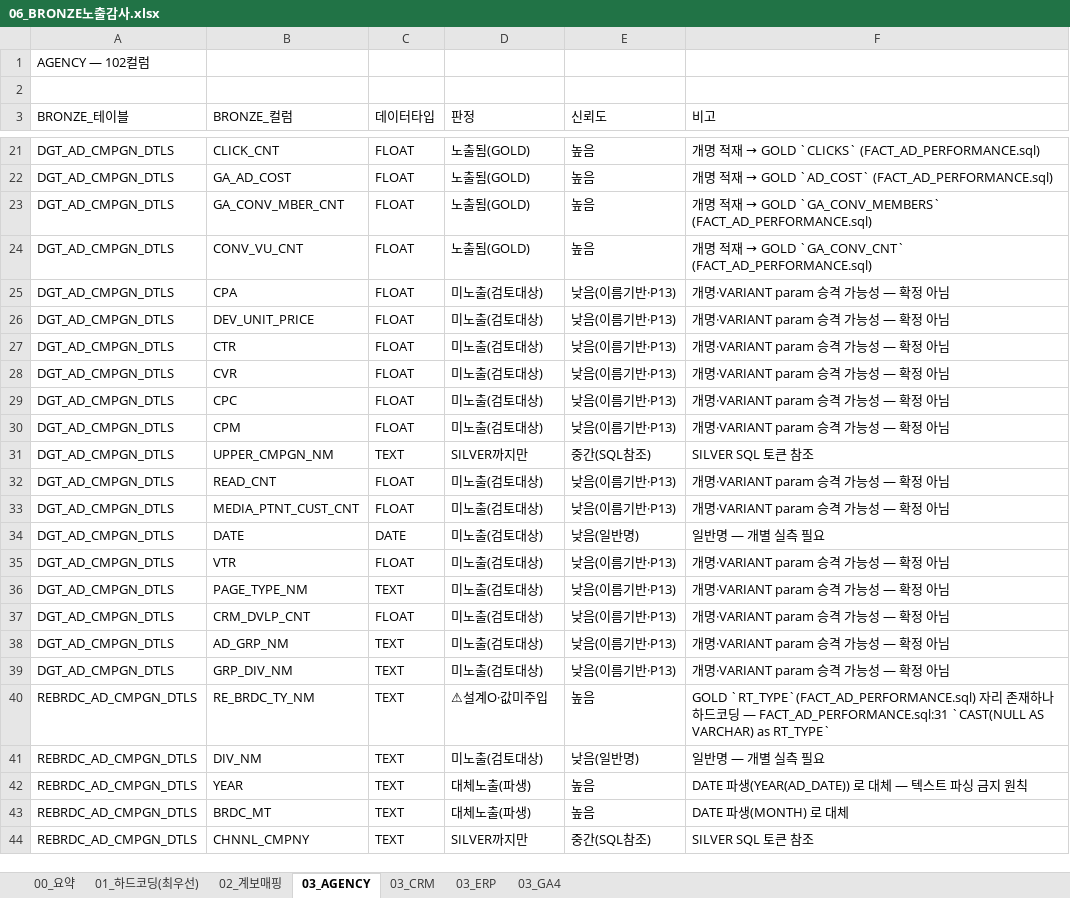
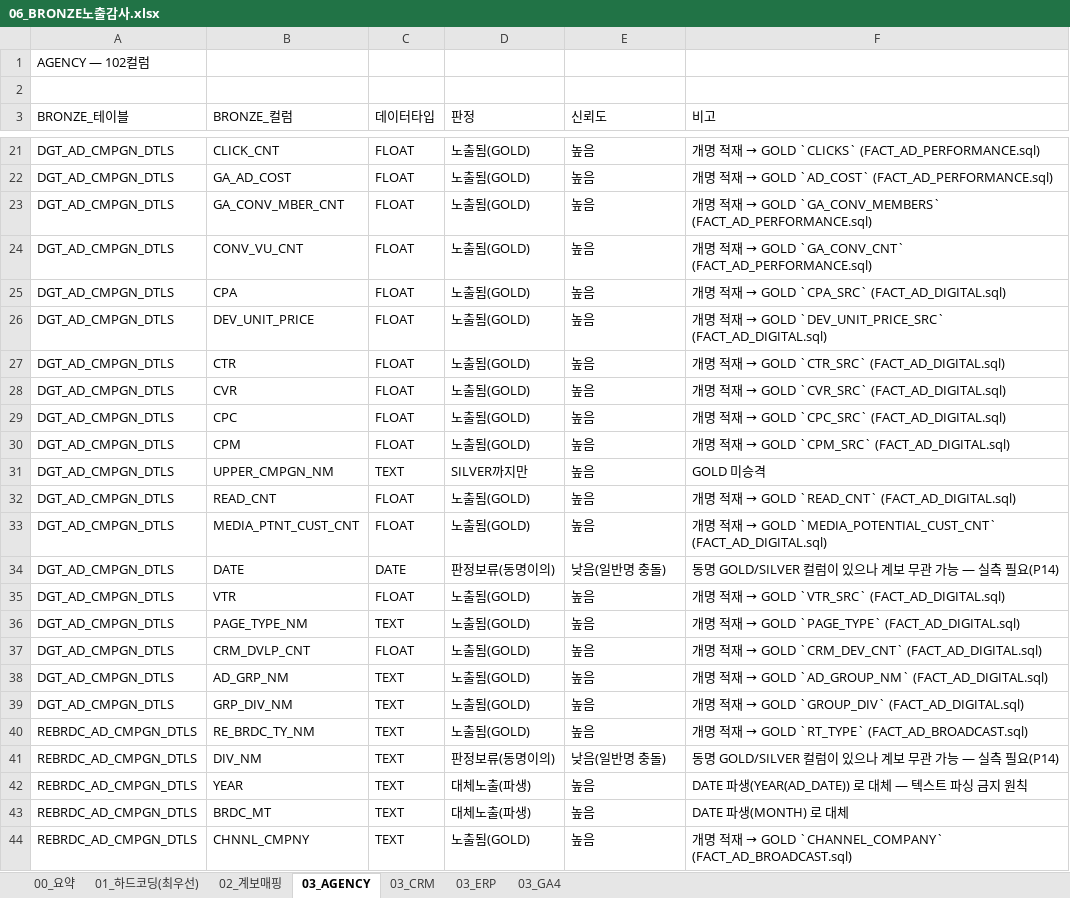
Before and after one commit to cih0802/snowflake_files, an Excel workbook: 30_output_share/06_BRONZE노출감사.xlsx, sheet 03_AGENCY, drawn as a sheet; only a part is shown, gaps mark what is left out; values as stored, in another font and other column widths than the file's, no cell formats; the diff covers the shown part only; the diff names each change by its address in the sheet, - before the commit and + after, or states it on an @@ line.

Commit message:
bronze-silver-gold 실측값으로 수정

```diff
--- a/30_output_share/06_BRONZE노출감사.xlsx (sheet 03_AGENCY)
+++ b/30_output_share/06_BRONZE노출감사.xlsx (sheet 03_AGENCY)
-D25:D30 (판정): 미노출(검토대상)
+D25:D30 (판정): 노출됨(GOLD)
-E25:E30 (신뢰도): 낮음(이름기반·P13)
+E25:E30 (신뢰도): 높음
@@ F25 (비고): 개명·VARIANT param 승격 가능성 — 확정 아님 → 개명 적재 → GOLD `CPA_SRC` (FACT_AD_DIGITAL.sql) @@
@@ F26 (비고): 개명·VARIANT param 승격 가능성 — 확정 아님 → 개명 적재 → GOLD `DEV_UNIT_PRICE_SRC` (FACT_AD_DIGITAL.sql) @@
@@ F27 (비고): 개명·VARIANT param 승격 가능성 — 확정 아님 → 개명 적재 → GOLD `CTR_SRC` (FACT_AD_DIGITAL.sql) @@
@@ F28 (비고): 개명·VARIANT param 승격 가능성 — 확정 아님 → 개명 적재 → GOLD `CVR_SRC` (FACT_AD_DIGITAL.sql) @@
@@ F29 (비고): 개명·VARIANT param 승격 가능성 — 확정 아님 → 개명 적재 → GOLD `CPC_SRC` (FACT_AD_DIGITAL.sql) @@
@@ F30 (비고): 개명·VARIANT param 승격 가능성 — 확정 아님 → 개명 적재 → GOLD `CPM_SRC` (FACT_AD_DIGITAL.sql) @@
-E31 (신뢰도): 중간(SQL참조)
+E31 (신뢰도): 높음
-F31 (비고): SILVER SQL 토큰 참조
+F31 (비고): GOLD 미승격
-D32:D33 (판정): 미노출(검토대상)
+D32:D33 (판정): 노출됨(GOLD)
-E32:E33 (신뢰도): 낮음(이름기반·P13)
+E32:E33 (신뢰도): 높음
@@ F32 (비고): 개명·VARIANT param 승격 가능성 — 확정 아님 → 개명 적재 → GOLD `READ_CNT` (FACT_AD_DIGITAL.sql) @@
@@ F33 (비고): 개명·VARIANT param 승격 가능성 — 확정 아님 → 개명 적재 → GOLD `MEDIA_POTENTIAL_CUST_CNT` (FACT_AD_DIGITAL.sql) @@
-D34 (판정): 미노출(검토대상)
+D34 (판정): 판정보류(동명이의)
-E34 (신뢰도): 낮음(일반명)
+E34 (신뢰도): 낮음(일반명 충돌)
-F34 (비고): 일반명 — 개별 실측 필요
+F34 (비고): 동명 GOLD/SILVER 컬럼이 있으나 계보 무관 가능 — 실측 필요(P14)
-D35:D39 (판정): 미노출(검토대상)
+D35:D39 (판정): 노출됨(GOLD)
-E35:E39 (신뢰도): 낮음(이름기반·P13)
+E35:E39 (신뢰도): 높음
@@ F35 (비고): 개명·VARIANT param 승격 가능성 — 확정 아님 → 개명 적재 → GOLD `VTR_SRC` (FACT_AD_DIGITAL.sql) @@
@@ F36 (비고): 개명·VARIANT param 승격 가능성 — 확정 아님 → 개명 적재 → GOLD `PAGE_TYPE` (FACT_AD_DIGITAL.sql) @@
@@ F37 (비고): 개명·VARIANT param 승격 가능성 — 확정 아님 → 개명 적재 → GOLD `CRM_DEV_CNT` (FACT_AD_DIGITAL.sql) @@
@@ F38 (비고): 개명·VARIANT param 승격 가능성 — 확정 아님 → 개명 적재 → GOLD `AD_GROUP_NM` (FACT_AD_DIGITAL.sql) @@
@@ F39 (비고): 개명·VARIANT param 승격 가능성 — 확정 아님 → 개명 적재 → GOLD `GROUP_DIV` (FACT_AD_DIGITAL.sql) @@
-D40 (판정): ⚠설계O·값미주입
+D40 (판정): 노출됨(GOLD)
@@ F40 (비고): GOLD `RT_TYPE`(FACT_AD_PERFORMANCE.sql) 자리 존재하나 하드코딩 — FACT_AD_PERFORMANCE.sql:31 `CAST(NULL AS VARCHAR) as RT_TYPE` → 개명 적재 → GOLD `RT_TYPE` (FACT_AD_BROADCAST.sql) @@
-D41 (판정): 미노출(검토대상)
+D41 (판정): 판정보류(동명이의)
-E41 (신뢰도): 낮음(일반명)
+E41 (신뢰도): 낮음(일반명 충돌)
-F41 (비고): 일반명 — 개별 실측 필요
+F41 (비고): 동명 GOLD/SILVER 컬럼이 있으나 계보 무관 가능 — 실측 필요(P14)
-D44 (판정): SILVER까지만
+D44 (판정): 노출됨(GOLD)
-E44 (신뢰도): 중간(SQL참조)
+E44 (신뢰도): 높음
@@ F44 (비고): SILVER SQL 토큰 참조 → 개명 적재 → GOLD `CHANNEL_COMPANY` (FACT_AD_BROADCAST.sql) @@
```
Also changed, not shown: 158 edited cells elsewhere in this sheet, sheet 02_계보매핑, sheet 01_하드코딩(최우선), sheet 00_요약, cell formats, 6 other files.
